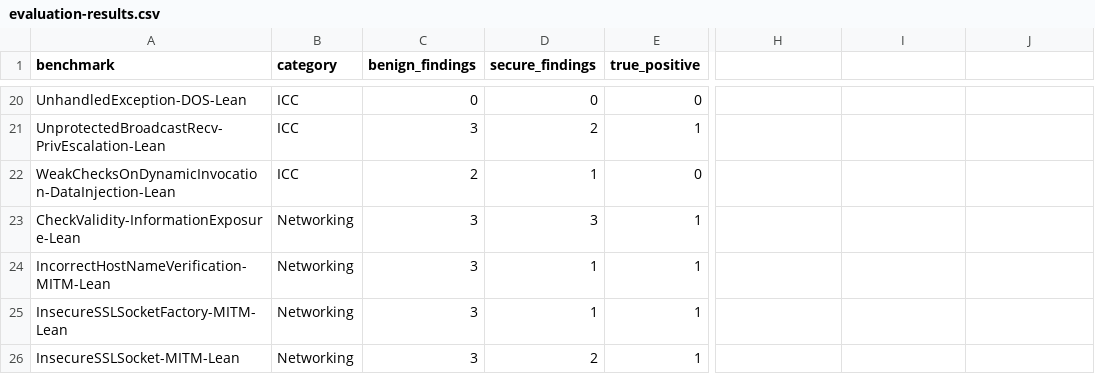
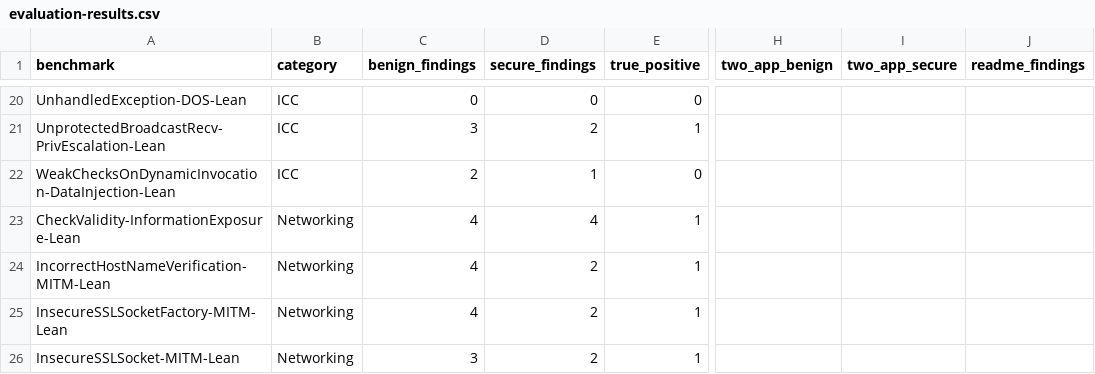
Before and after one commit to ronankongala/android-threat-model, a CSV file: data/evaluation-results.csv, drawn as a sheet; only a part is shown, gaps mark what is left out; the diff covers the shown part only; the diff names each change by its address in the sheet, - before the commit and + after, or states it on an @@ line.

```diff
--- a/data/evaluation-results.csv
+++ b/data/evaluation-results.csv
-H1: (empty)
+H1: two_app_benign
-I1: (empty)
+I1: two_app_secure
-J1: (empty)
+J1: readme_findings
-C23:C25 (benign_findings): 3
+C23:C25 (benign_findings): 4
-D23 (secure_findings): 3
+D23 (secure_findings): 4
-D24:D25 (secure_findings): 1
+D24:D25 (secure_findings): 2
```
Also changed, not shown: 16 edited cells elsewhere in this file, 3 other files.
